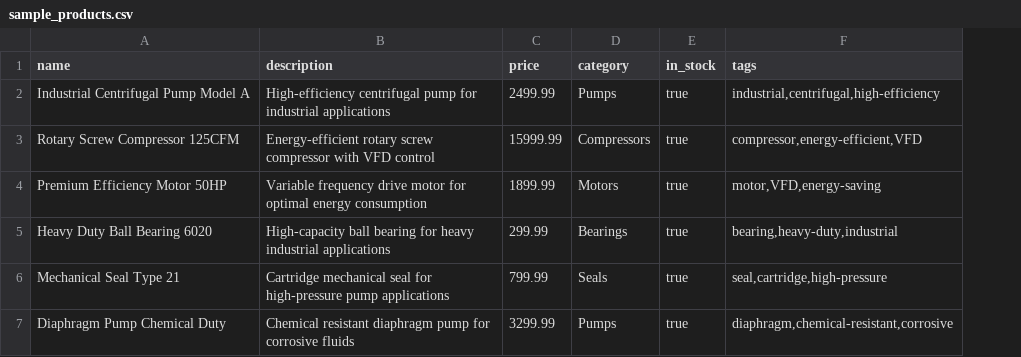
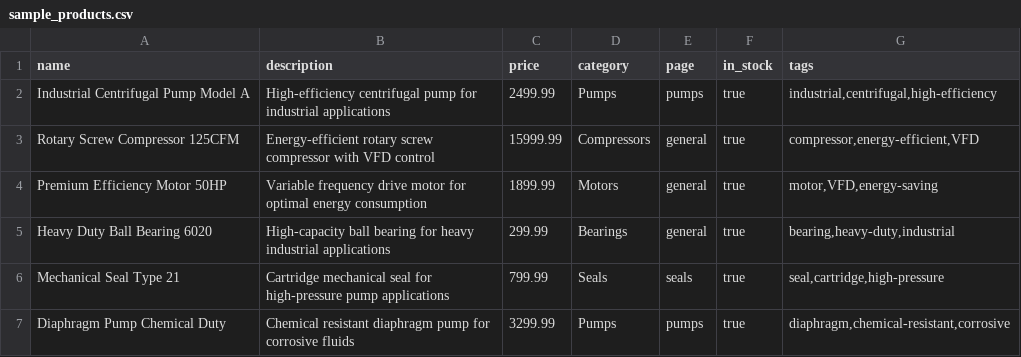
Before and after one commit to ccorbett0116/RotationalESC-Website, a CSV file: sample_csv/sample_products.csv, drawn as a sheet; the diff names each change by its address in the sheet, - before the commit and + after, or states it on an @@ line.

```diff
--- a/sample_csv/sample_products.csv
+++ b/sample_csv/sample_products.csv
+column E (page), rows 2-7: pumps | general | general | general | seals | pumps
```
Also changed, not shown: 13 other files.
